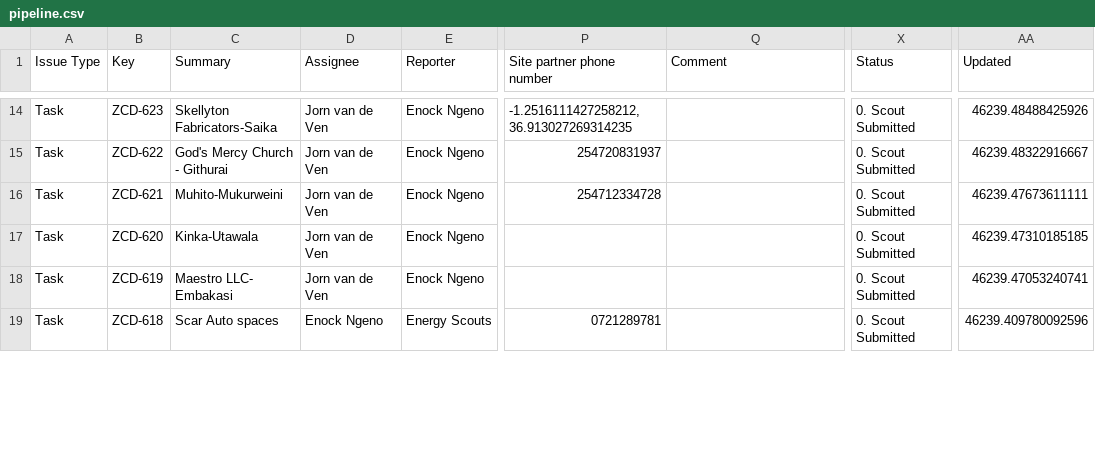
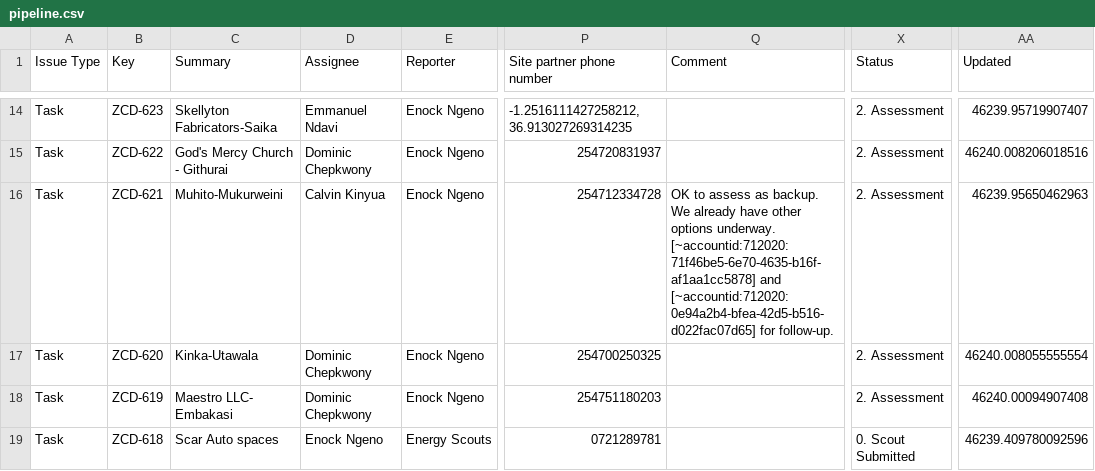
Before and after one commit to keithkinuthiakamauzeno/Network-Overview-Dashboard, a CSV file: data/pipeline.csv, drawn as a sheet; only a part is shown, gaps mark what is left out; the diff covers the shown part only; the diff names each change by its address in the sheet, - before the commit and + after, or states it on an @@ line.

```diff
--- a/data/pipeline.csv
+++ b/data/pipeline.csv
-D14 (Assignee): Jorn van de Ven
+D14 (Assignee): Emmanuel Ndavi
-X14:X18 (Status): 0. Scout Submitted
+X14:X18 (Status): 2. Assessment
-AA14 (Updated): 46239.48488425926
+AA14 (Updated): 46239.95719907407
-D15 (Assignee): Jorn van de Ven
+D15 (Assignee): Dominic Chepkwony
-AA15 (Updated): 46239.48322916667
+AA15 (Updated): 46240.008206018516
-D16 (Assignee): Jorn van de Ven
+D16 (Assignee): Calvin Kinyua
-Q16 (Comment): (empty)
+Q16 (Comment): OK to assess as backup. We already have other options underway. [~accountid:712020:71f46be5-6e70-4635-b16f-af1aa1cc5878] and [~accountid:712020:0e94a2b4-bfea-42d5-b516-d022fac07d65] for follow-up.
-AA16 (Updated): 46239.47673611111
+AA16 (Updated): 46239.95650462963
-D17:D18 (Assignee): Jorn van de Ven
+D17:D18 (Assignee): Dominic Chepkwony
-P17 (Site partner phone number): (empty)
+P17 (Site partner phone number): 254700250325
-AA17 (Updated): 46239.47310185185
+AA17 (Updated): 46240.008055555554
-P18 (Site partner phone number): (empty)
+P18 (Site partner phone number): 254751180203
-AA18 (Updated): 46239.47053240741
+AA18 (Updated): 46240.00094907408
```
Also changed, not shown: 73 edited cells elsewhere in this file.
